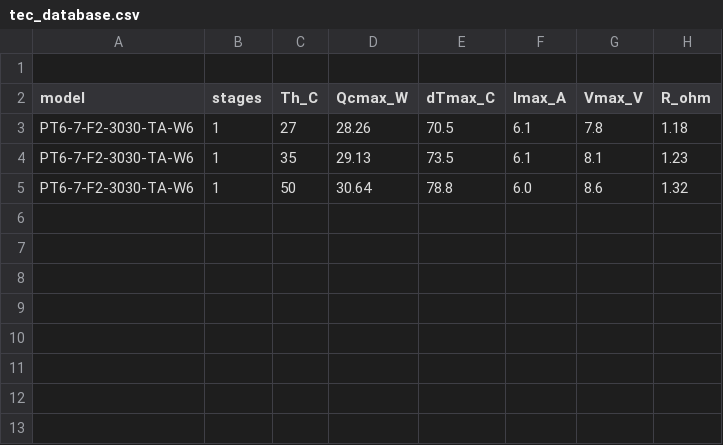
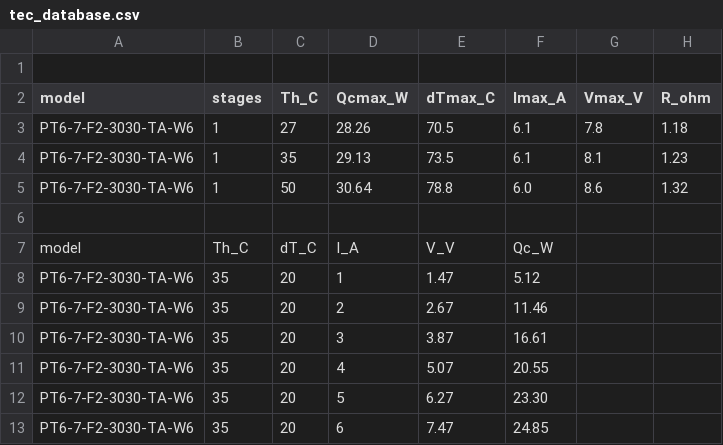
Before and after one commit to akoyuncu111/tec-selector, a CSV file: tec_database.csv, drawn as a sheet.

Commit message:
Update tec_database.csv

```diff
--- a/tec_database.csv
+++ b/tec_database.csv
@@ -5 +5,9 @@ PT6-7-F2-3030-TA-W6,1,35,29.13,73.5,6.1,8.1,1.23
 PT6-7-F2-3030-TA-W6,1,50,30.64,78.8,6.0,8.6,1.32
+
+model,Th_C,dT_C,I_A,V_V,Qc_W
+PT6-7-F2-3030-TA-W6,35,20,1,1.47,5.12
+PT6-7-F2-3030-TA-W6,35,20,2,2.67,11.46
+PT6-7-F2-3030-TA-W6,35,20,3,3.87,16.61
+PT6-7-F2-3030-TA-W6,35,20,4,5.07,20.55
+PT6-7-F2-3030-TA-W6,35,20,5,6.27,23.30
+PT6-7-F2-3030-TA-W6,35,20,6,7.47,24.85
```
